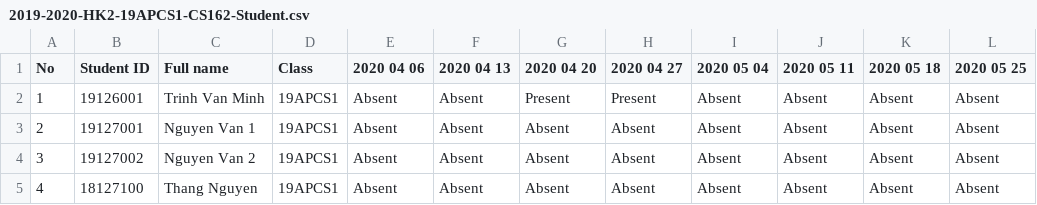
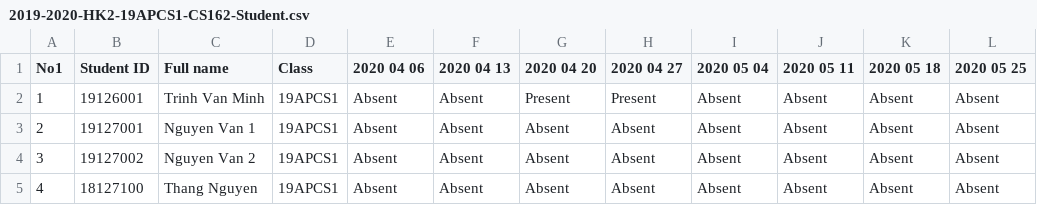
Before and after one commit to nhkhanhiei/CS162-19APCS2-groupIEI, a CSV file: AttendaceList/AttendanceList/2019-2020-HK2-19APCS1-CS162-Student.csv (was Project/AttendanceList/2019-2020-HK2-19APCS1-CS162-Student.csv), drawn as a sheet; only a part is shown; the diff names each change by its address in the sheet, - before the commit and + after, or states it on an @@ line.

Commit message:
Added EditAttendance+EditGrade

```diff
--- a/Project/AttendanceList/2019-2020-HK2-19APCS1-CS162-Student.csv
+++ b/AttendaceList/AttendanceList/2019-2020-HK2-19APCS1-CS162-Student.csv
-A1: No
+A1: No1
```
Also changed, not shown: 12 other files.
